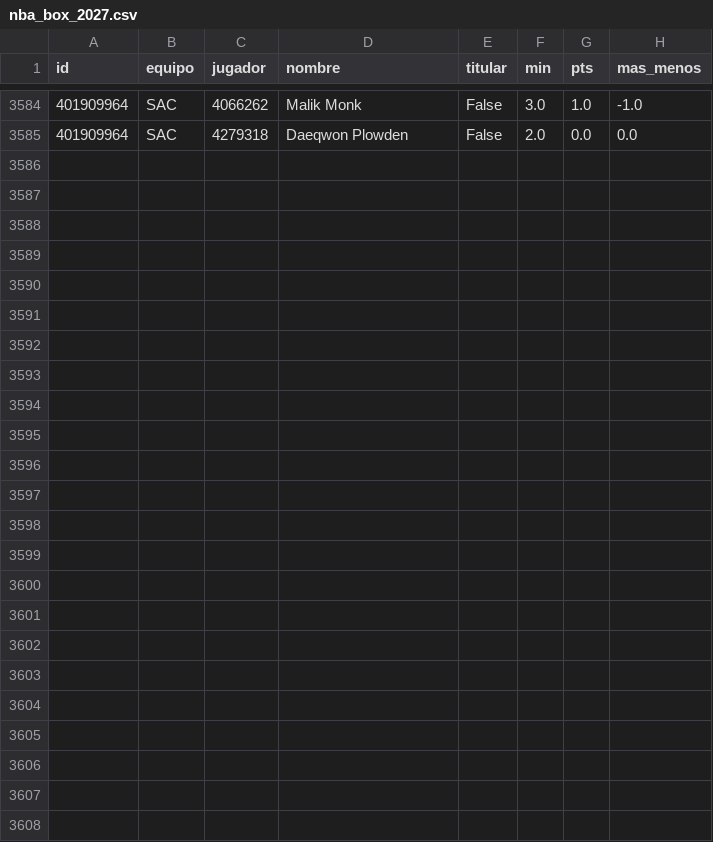
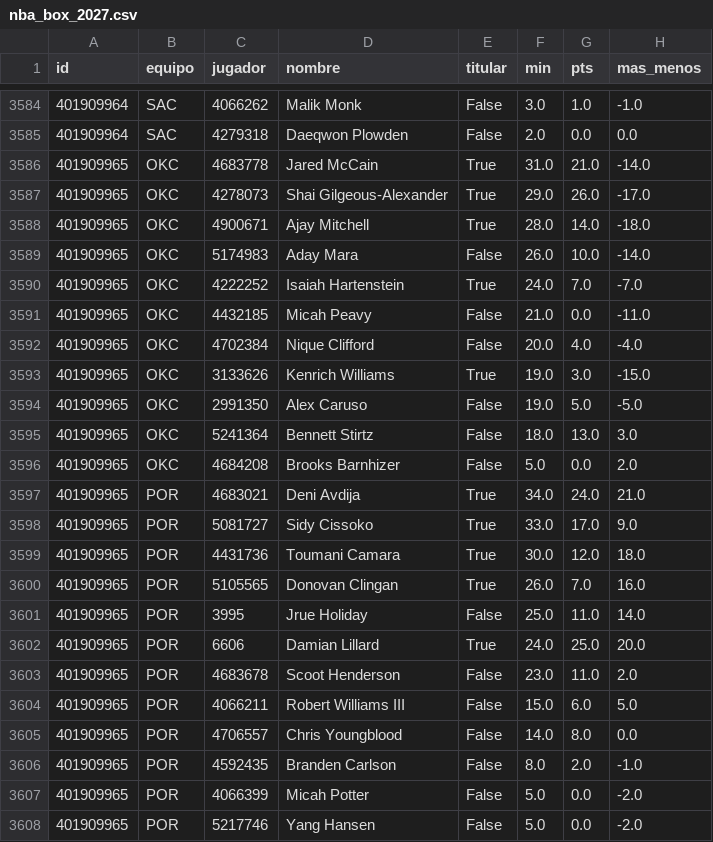
Before and after one commit to robertoaguilar1912-del/laliga-analisis, a CSV file: data/raw/nba_box_2027.csv, drawn as a sheet; only a part is shown, gaps mark what is left out.

```diff
--- a/data/raw/nba_box_2027.csv
+++ b/data/raw/nba_box_2027.csv
@@ -3585 +3585,24 @@ id,equipo,jugador,nombre,titular,min,pts,mas_menos
 401909964,SAC,4279318,Daeqwon Plowden,False,2.0,0.0,0.0
+401909965,OKC,4683778,Jared McCain,True,31.0,21.0,-14.0
+401909965,OKC,4278073,Shai Gilgeous-Alexander,True,29.0,26.0,-17.0
+401909965,OKC,4900671,Ajay Mitchell,True,28.0,14.0,-18.0
+401909965,OKC,5174983,Aday Mara,False,26.0,10.0,-14.0
+401909965,OKC,4222252,Isaiah Hartenstein,True,24.0,7.0,-7.0
+401909965,OKC,4432185,Micah Peavy,False,21.0,0.0,-11.0
+401909965,OKC,4702384,Nique Clifford,False,20.0,4.0,-4.0
+401909965,OKC,3133626,Kenrich Williams,True,19.0,3.0,-15.0
+401909965,OKC,2991350,Alex Caruso,False,19.0,5.0,-5.0
+401909965,OKC,5241364,Bennett Stirtz,False,18.0,13.0,3.0
+401909965,OKC,4684208,Brooks Barnhizer,False,5.0,0.0,2.0
+401909965,POR,4683021,Deni Avdija,True,34.0,24.0,21.0
+401909965,POR,5081727,Sidy Cissoko,True,33.0,17.0,9.0
+401909965,POR,4431736,Toumani Camara,True,30.0,12.0,18.0
+401909965,POR,5105565,Donovan Clingan,True,26.0,7.0,16.0
+401909965,POR,3995,Jrue Holiday,False,25.0,11.0,14.0
+401909965,POR,6606,Damian Lillard,True,24.0,25.0,20.0
+401909965,POR,4683678,Scoot Henderson,False,23.0,11.0,2.0
+401909965,POR,4066211,Robert Williams III,False,15.0,6.0,5.0
+401909965,POR,4706557,Chris Youngblood,False,14.0,8.0,0.0
+401909965,POR,4592435,Branden Carlson,False,8.0,2.0,-1.0
+401909965,POR,4066399,Micah Potter,False,5.0,0.0,-2.0
+401909965,POR,5217746,Yang Hansen,False,5.0,0.0,-2.0
```
Also changed, not shown: data/raw/nba_juegos.csv, 9 other files.
